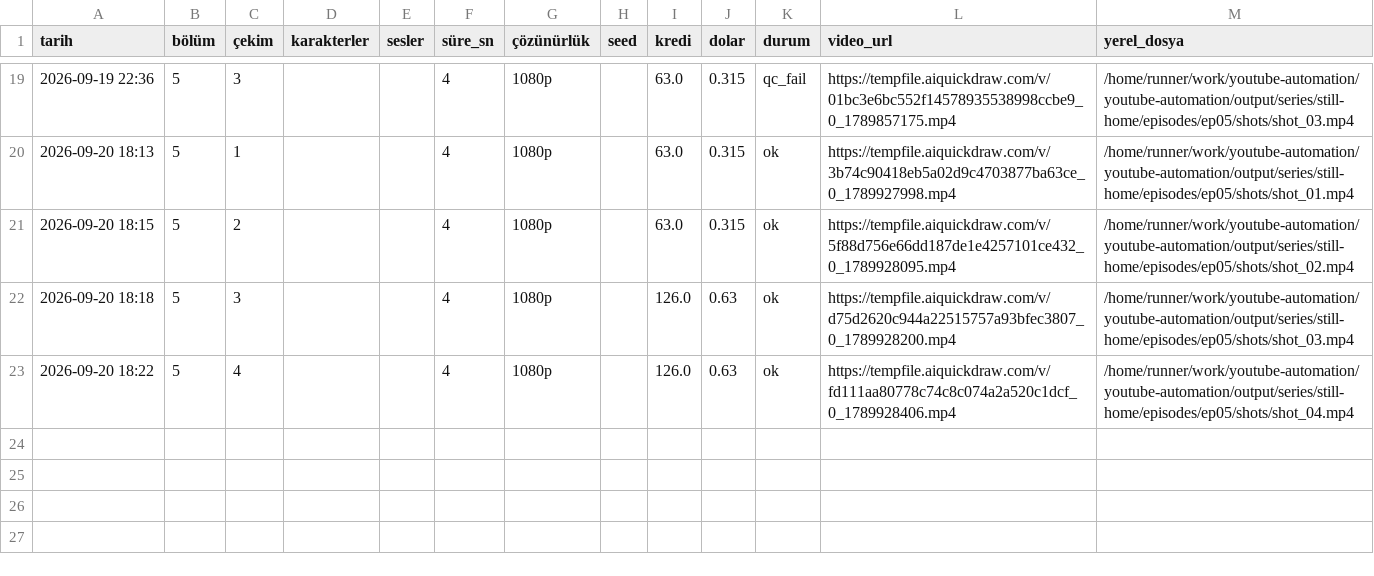
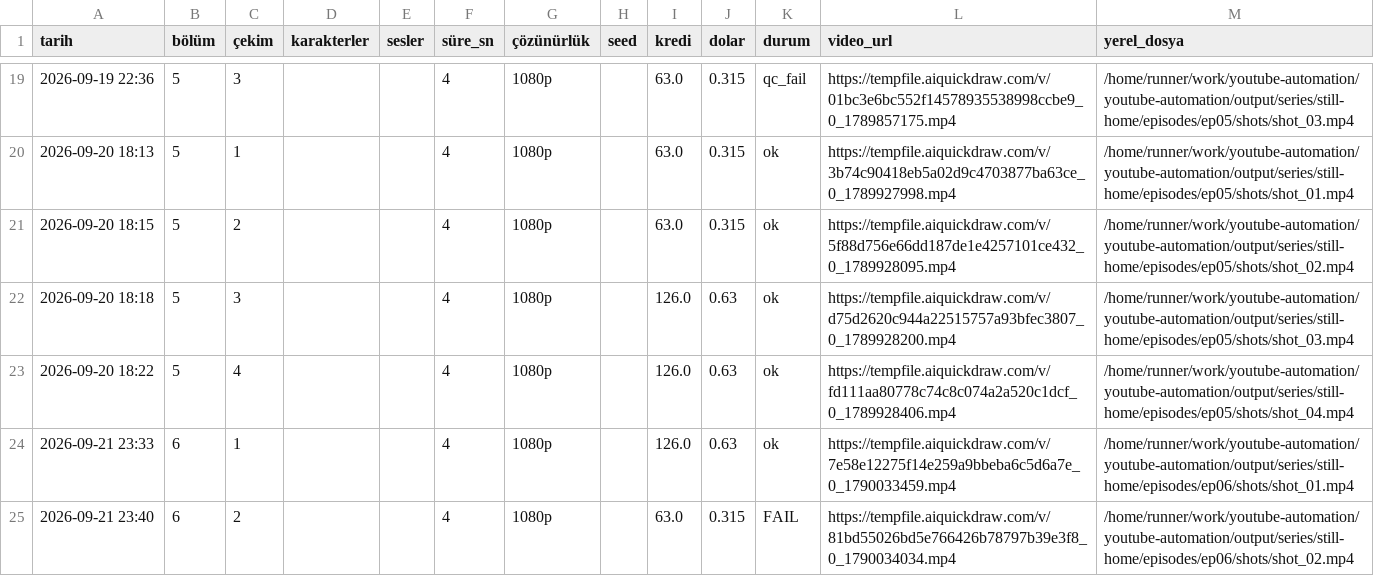
Before and after one commit to Wolkchen00/youtube-automation, a CSV file: shadowedhistory/still-home/series_log.csv, drawn as a sheet; only a part is shown, gaps mark what is left out.

```diff
--- a/shadowedhistory/still-home/series_log.csv
+++ b/shadowedhistory/still-home/series_log.csv
@@ -23 +23,3 @@
 2026-09-20 18:22,5,4,,,4,1080p,,126.0,0.63,ok,https://tempfile.aiquickdraw.com/v/fd111aa80778c74c8c074a2a520c1dcf_0_1789928406.mp4,/home/runner/work/youtube-automation/youtube-automation/output/series/still-home/episodes/ep05/shots/shot_04.mp4
+2026-09-21 23:33,6,1,,,4,1080p,,126.0,0.63,ok,https://tempfile.aiquickdraw.com/v/7e58e12275f14e259a9bbeba6c5d6a7e_0_1790033459.mp4,/home/runner/work/youtube-automation/youtube-automation/output/series/still-home/episodes/ep06/shots/shot_01.mp4
+2026-09-21 23:40,6,2,,,4,1080p,,63.0,0.315,FAIL,https://tempfile.aiquickdraw.com/v/81bd55026bd5e766426b78797b39e3f8_0_1790034034.mp4,/home/runner/work/youtube-automation/youtube-automation/output/series/still-home/episodes/ep06/shots/shot_02.mp4
```
Also changed, not shown: 5 other files.
